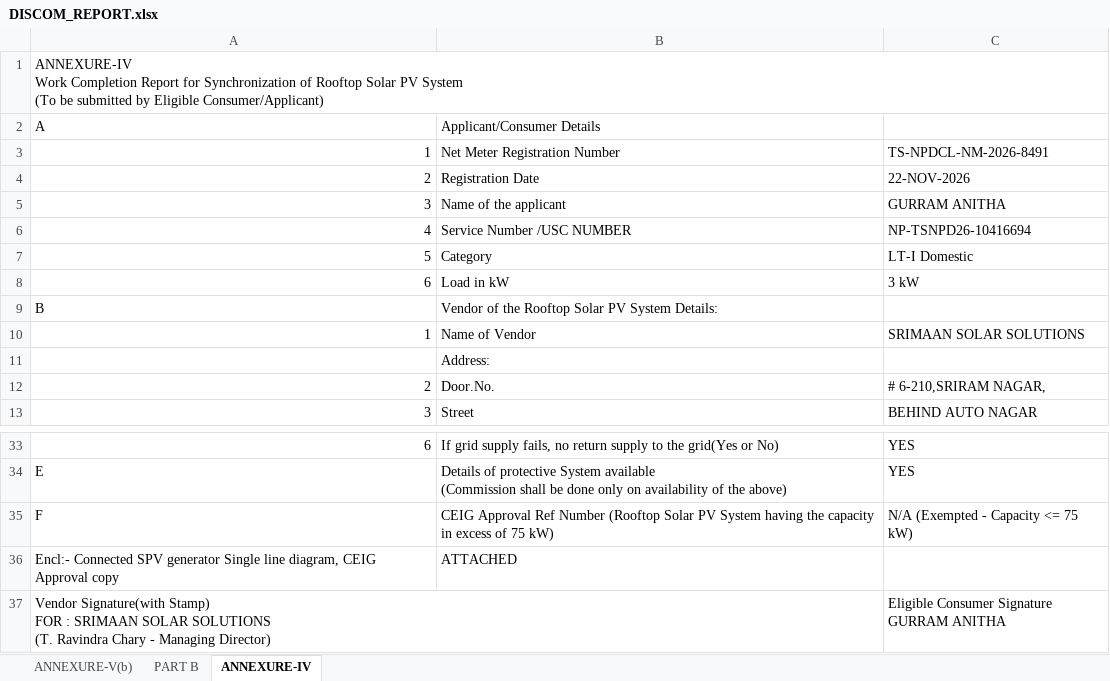
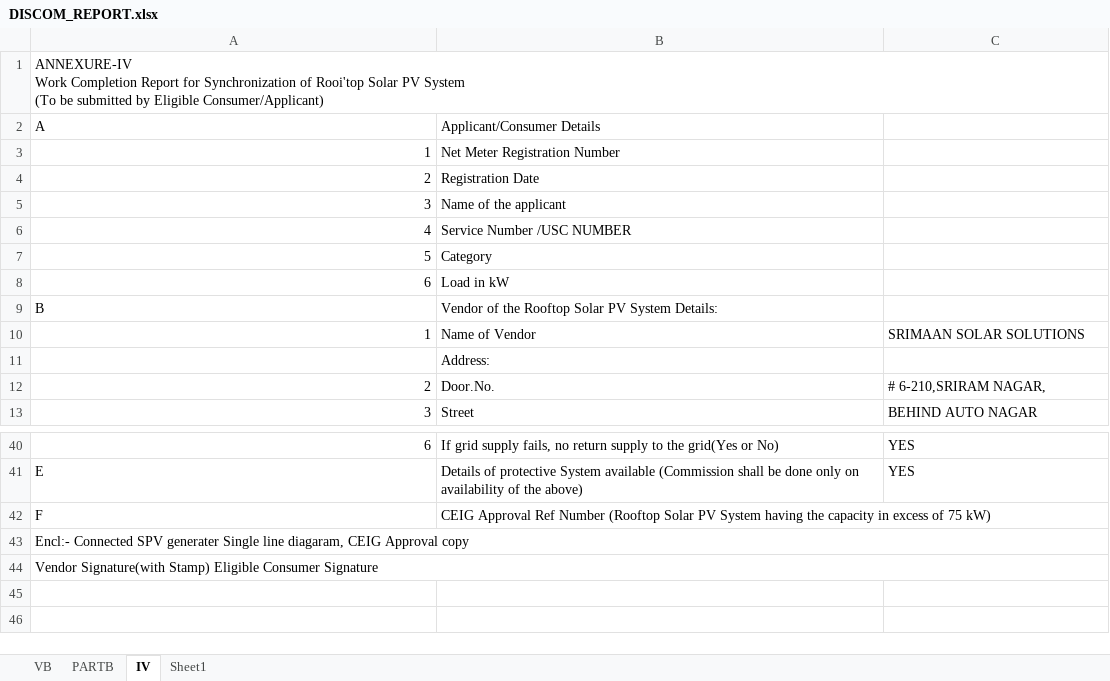
Before and after one commit to raambow-co/ssquotabankgen, an Excel workbook: DISCOM_REPORT.xlsx, sheet IV, drawn as a sheet; only a part is shown, gaps mark what is left out; values as stored, in another font and other column widths than the file's, no cell formats; removed rows and columns are numbered as before the commit, all else as after; ↵ is a line break in a cell; the diff covers the shown part only; the diff names each change by its address in the sheet, - before the commit and + after, or states it on an @@ line.

Commit message:
feat(discom): sync DISCOM reports with user modified workbook tabs (VB, PARTB, IV)

```diff
--- a/DISCOM_REPORT.xlsx (sheet IV)
+++ b/DISCOM_REPORT.xlsx (sheet IV)
-sheet tab: ANNEXURE-V(b)
+sheet tab: VB
-sheet tab: PART B
+sheet tab: PARTB
-sheet tab: ANNEXURE-IV
+sheet tab: IV
+sheet tab: Sheet1
-A1 (A): …Synchronization of Rooftop Solar PV…
+A1 (A): …Synchronization of Rooi'top Solar PV…
-C3: TS-NPDCL-NM-2026-8491
+C3: (empty)
-C4: 22-NOV-2026
+C4: (empty)
-C5: GURRAM ANITHA
+C5: (empty)
-C6: NP-TSNPD26-10416694
+C6: (empty)
-C7: LT-I Domestic
+C7: (empty)
-C8: 3 kW
+C8: (empty)
-B41 (Applicant/Consumer Details): …the above)
+B41 (Applicant/Consumer Details): …the above)
-C42: N/A (Exempted - Capacity <= 75 kW)
+C42: (empty)
-row 36: Encl:- Connected SPV generator Single line diagram, CEIG Approval copy | ATTACHED
-row 37: Vendor Signature(with Stamp) ↵ FOR : SRIMAAN SOLAR SOLUTIONS ↵ (T. Ravindra Chary - Managing Director) |  | Eligible Consumer Signature ↵ GURRAM ANITHA
+row 43: Encl:- Connected SPV generater Single line diagaram, CEIG Approval copy
+row 44: Vendor Signature(with Stamp) Eligible Consumer Signature
```
Also changed, not shown: 7 added rows and 15 edited cells elsewhere in this sheet, sheet PARTB, sheet VB, cell formats, charts or pictures, public/DISCOM_REPORT.xlsx, 1 other file.
